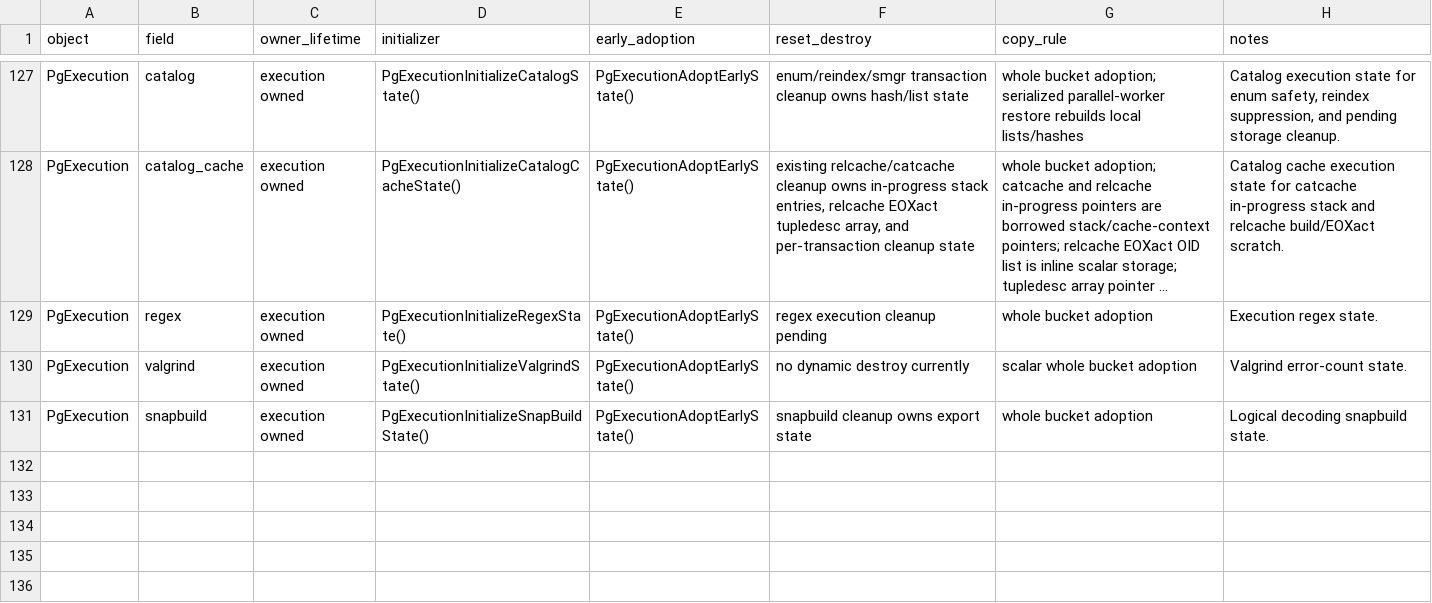
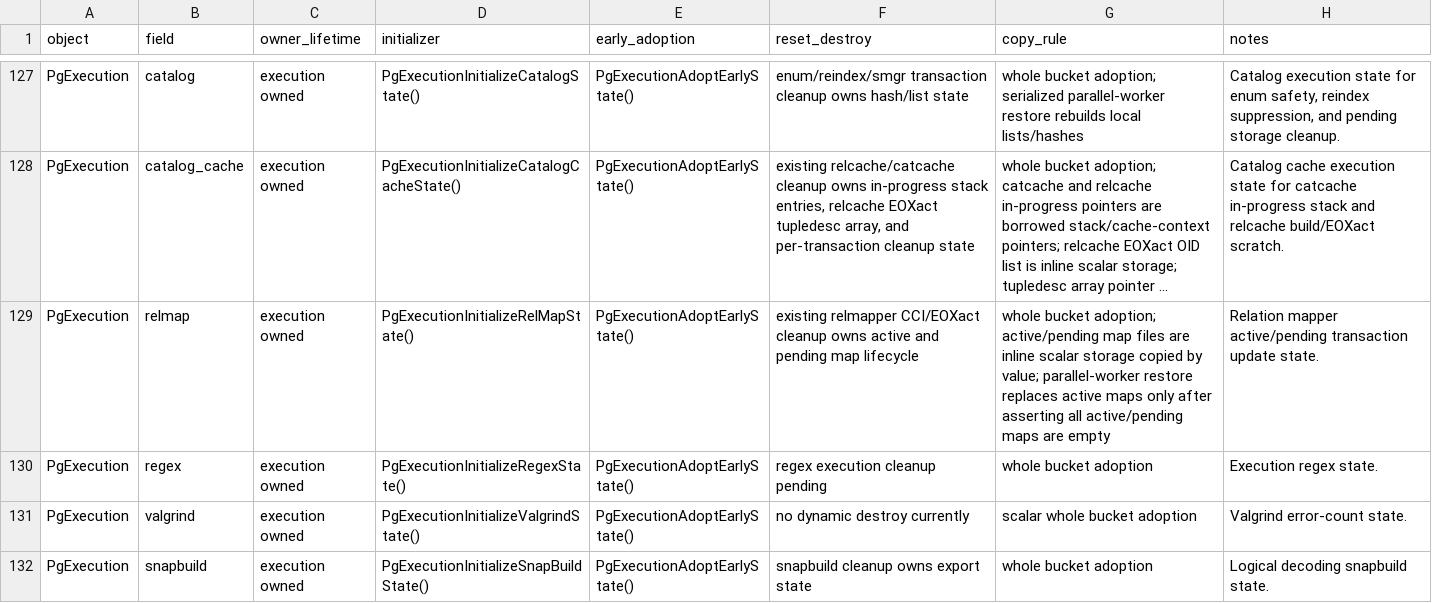
Before and after one commit to gburd/postgres, a TSV file: MULTITHREADED_RUNTIME_LIFECYCLE.tsv, drawn as a sheet; only a part is shown, gaps mark what is left out; long unchanged cells end in …; the diff names each change by its address in the sheet, - before the commit and + after, or states it on an @@ line.

Commit message:
Move relmapper update state into PgExecution

```diff
--- a/MULTITHREADED_RUNTIME_LIFECYCLE.tsv
+++ b/MULTITHREADED_RUNTIME_LIFECYCLE.tsv
+row 129: PgExecution | relmap | execution owned | PgExecutionInitializeRelMapState() | PgExecutionAdoptEarlyState() | existing relmapper CCI/EOXact cleanup owns active and pending map lifecycle | whole bucket adoption; active/pending map files are inline scalar storage copied by value; parallel-worker restore replaces active maps only after asserting all active/pending maps are empty | Relation mapper active/pending transaction update state.
```
Also changed, not shown: 8 other files.
